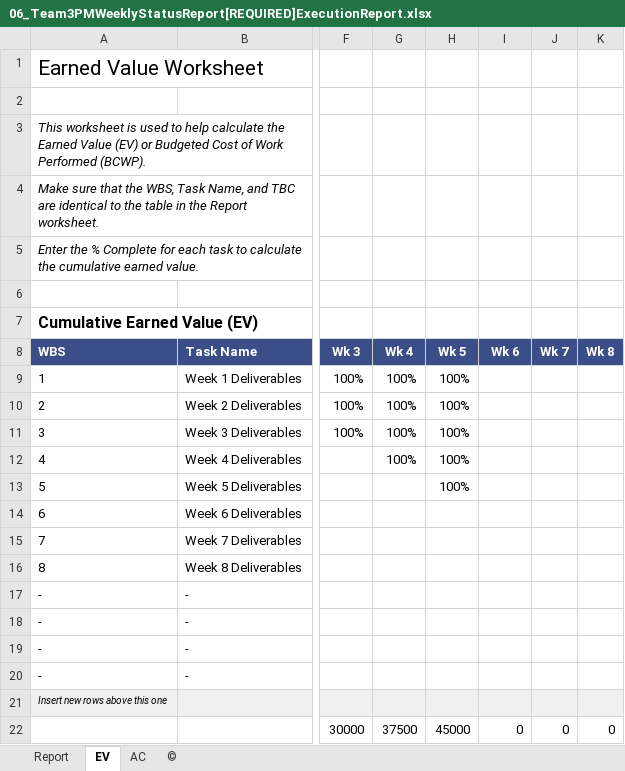
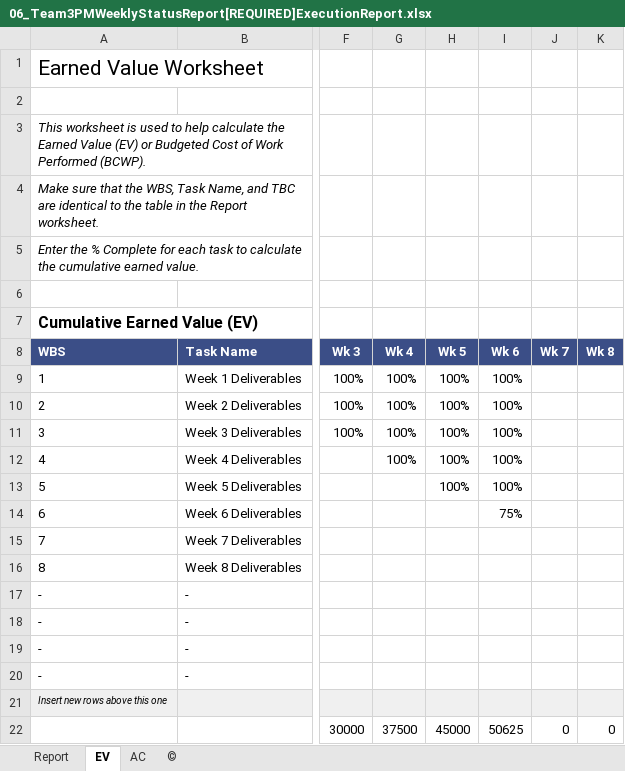
Before and after one commit to ioliver1-umgc/UMGC_495_7381_Work_Request, an Excel workbook: Documents/Week6/06_Team3PMWeeklyStatusReport[REQUIRED]ExecutionReport.xlsx, sheet EV, drawn as a sheet; only a part is shown, gaps mark what is left out; values as stored, in another font and other column widths than the file's, no borders; charts and pictures not drawn; the diff names each change by its address in the sheet, - before the commit and + after, or states it on an @@ line.

```diff
--- a/Documents/Week6/06_Team3PMWeeklyStatusReport[REQUIRED]ExecutionReport.xlsx (sheet EV)
+++ b/Documents/Week6/06_Team3PMWeeklyStatusReport[REQUIRED]ExecutionReport.xlsx (sheet EV)
-I9:I13 (Wk 6): (empty)
+I9:I13 (Wk 6): 100%
-I14 (Wk 6): (empty)
+I14 (Wk 6): 75%
-I22 (Wk 6): 0
+I22 (Wk 6): 50625
```
Also changed, not shown: sheet Report, sheet AC, formulas that keep their value, charts or pictures, Documents/Week6/06_Team3PMScheduleManagmentPlanGantt.xlsx, 2 other files.
